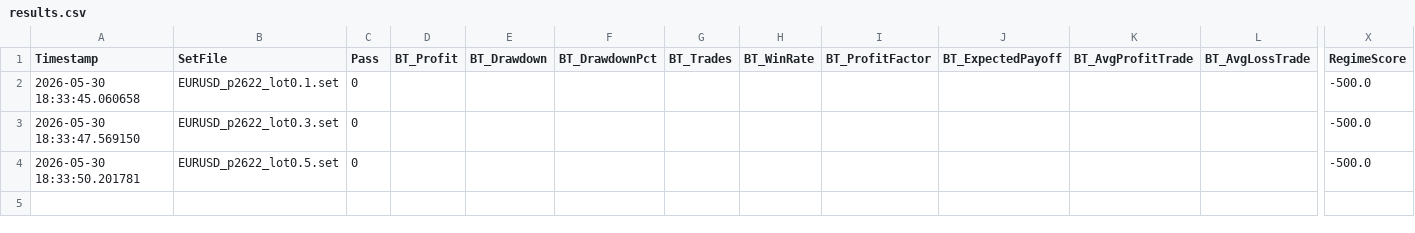
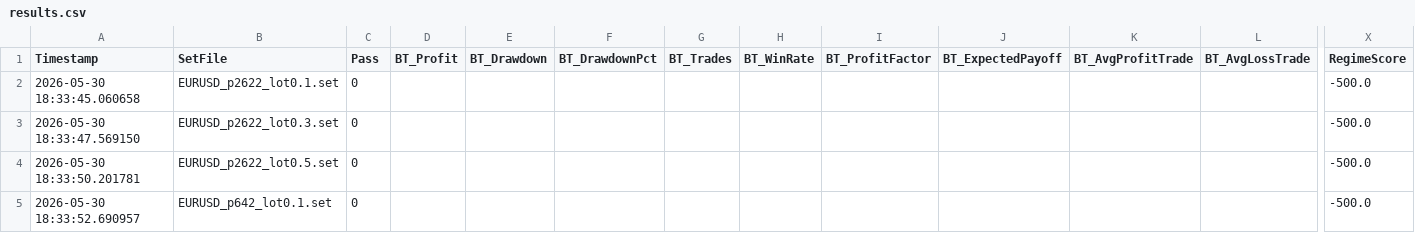
Before and after one commit to rithik279/forex_grid, a CSV file: forex_grid/data/results.csv, drawn as a sheet; only a part is shown, gaps mark what is left out; rows hold the shown columns only; the diff names each change by its address in the sheet, - before the commit and + after, or states it on an @@ line.

Commit message:
remote_runner: update results 2026-05-31 01:33 UTC

```diff
--- a/forex_grid/data/results.csv
+++ b/forex_grid/data/results.csv
+row 5: 2026-05-30 18:33:52.690957 | EURUSD_p642_lot0.1.set | 0 |  |  |  |  |  |  |  |  |  | -500.0
```
